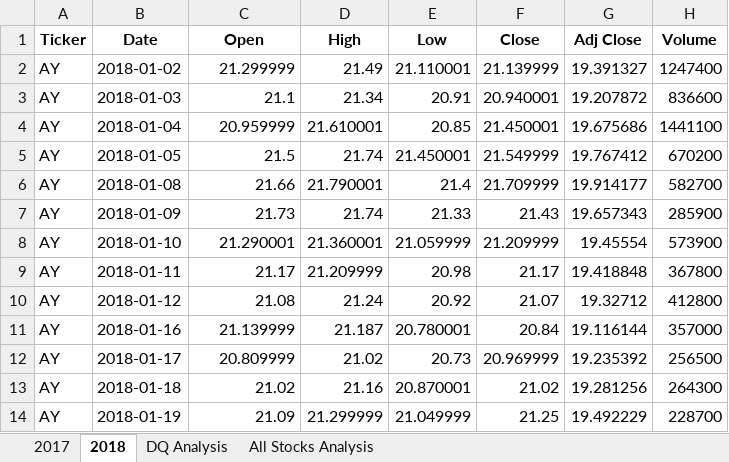
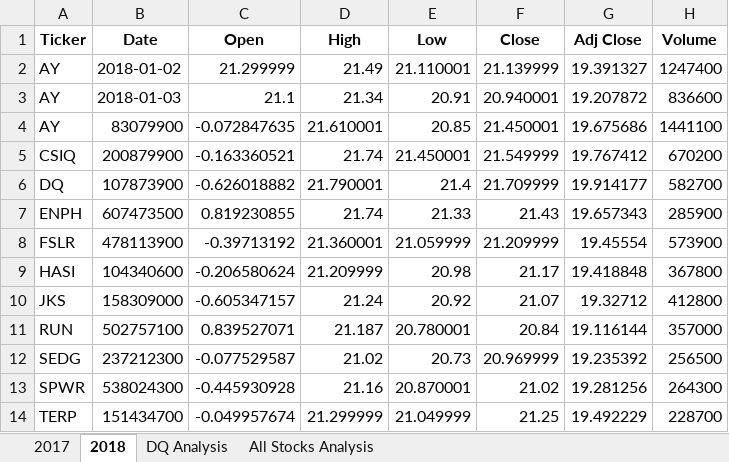
Before and after one commit to Samir-Rifi/Stock_Analysis, an Excel workbook: green_stocks.xlsm, sheet 2018, drawn as a sheet; only a part is shown; values as stored, in another font and other column widths than the file's, no borders; the diff covers the shown part only; the diff names each change by its address in the sheet, - before the commit and + after, or states it on an @@ line.

```diff
--- a/green_stocks.xlsm (sheet 2018)
+++ b/green_stocks.xlsm (sheet 2018)
-B4 (Date): 2018-01-04
+B4 (Date): 83079900
-C4 (Open): 20.959999
+C4 (Open): -0.072847635
-A5 (Ticker): AY
+A5 (Ticker): CSIQ
-B5 (Date): 2018-01-05
+B5 (Date): 200879900
-C5 (Open): 21.5
+C5 (Open): -0.163360521
-A6 (Ticker): AY
+A6 (Ticker): DQ
-B6 (Date): 2018-01-08
+B6 (Date): 107873900
-C6 (Open): 21.66
+C6 (Open): -0.626018882
-A7 (Ticker): AY
+A7 (Ticker): ENPH
-B7 (Date): 2018-01-09
+B7 (Date): 607473500
-C7 (Open): 21.73
+C7 (Open): 0.819230855
-A8 (Ticker): AY
+A8 (Ticker): FSLR
-B8 (Date): 2018-01-10
+B8 (Date): 478113900
-C8 (Open): 21.290001
+C8 (Open): -0.39713192
-A9 (Ticker): AY
+A9 (Ticker): HASI
-B9 (Date): 2018-01-11
+B9 (Date): 104340600
-C9 (Open): 21.17
+C9 (Open): -0.206580624
-A10 (Ticker): AY
+A10 (Ticker): JKS
-B10 (Date): 2018-01-12
+B10 (Date): 158309000
-C10 (Open): 21.08
+C10 (Open): -0.605347157
-A11 (Ticker): AY
+A11 (Ticker): RUN
-B11 (Date): 2018-01-16
+B11 (Date): 502757100
-C11 (Open): 21.139999
+C11 (Open): 0.839527071
-A12 (Ticker): AY
+A12 (Ticker): SEDG
-B12 (Date): 2018-01-17
+B12 (Date): 237212300
-C12 (Open): 20.809999
+C12 (Open): -0.077529587
-A13 (Ticker): AY
+A13 (Ticker): SPWR
-B13 (Date): 2018-01-18
+B13 (Date): 538024300
-C13 (Open): 21.02
+C13 (Open): -0.445930928
-A14 (Ticker): AY
+A14 (Ticker): TERP
-B14 (Date): 2018-01-19
+B14 (Date): 151434700
-C14 (Open): 21.09
+C14 (Open): -0.049957674
```
Also changed, not shown: 3 edited cells elsewhere in this sheet, sheet All Stocks Analysis, charts or pictures.
